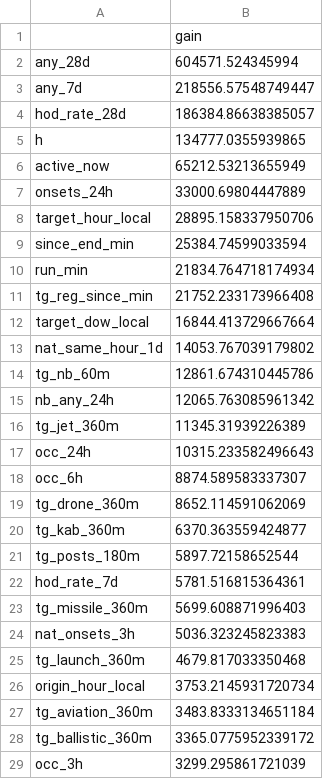
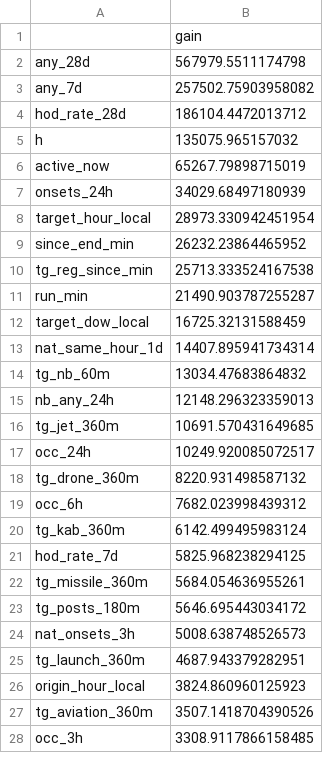
Before and after one commit to robotheist/Air-alerts-forecast, a CSV file: reports/metrics/feature_importance_lgb_v3_text.csv, drawn as a sheet; only a part is shown; the diff covers the shown part only.

```diff
--- a/reports/metrics/feature_importance_lgb_v3_text.csv
+++ b/reports/metrics/feature_importance_lgb_v3_text.csv
@@ -1,29 +1,28 @@
 ,gain
-any_28d,604571.524345994
-any_7d,218556.57548749447
-hod_rate_28d,186384.86638385057
-h,134777.0355939865
-active_now,65212.53213655949
-onsets_24h,33000.69804447889
-target_hour_local,28895.158337950706
-since_end_min,25384.74599033594
-run_min,21834.764718174934
-tg_reg_since_min,21752.233173966408
-target_dow_local,16844.413729667664
-nat_same_hour_1d,14053.767039179802
-tg_nb_60m,12861.674310445786
-nb_any_24h,12065.763085961342
-tg_jet_360m,11345.31939226389
-occ_24h,10315.233582496643
-occ_6h,8874.589583337307
-tg_drone_360m,8652.114591062069
-tg_kab_360m,6370.363559424877
-tg_posts_180m,5897.72158652544
-hod_rate_7d,5781.516815364361
-tg_missile_360m,5699.608871996403
-nat_onsets_3h,5036.323245823383
-tg_launch_360m,4679.817033350468
-origin_hour_local,3753.2145931720734
-tg_aviation_360m,3483.8333134651184
-tg_ballistic_360m,3365.0775952339172
-occ_3h,3299.295861721039
+any_28d,567979.5511174798
+any_7d,257502.75903958082
+hod_rate_28d,186104.4472013712
+h,135075.965157032
+active_now,65267.79898715019
+onsets_24h,34029.68497180939
+target_hour_local,28973.330942451954
+since_end_min,26232.23864465952
+tg_reg_since_min,25713.333524167538
+run_min,21490.903787255287
+target_dow_local,16725.32131588459
+nat_same_hour_1d,14407.895941734314
+tg_nb_60m,13034.47683864832
+nb_any_24h,12148.296323359013
+tg_jet_360m,10691.570431649685
+occ_24h,10249.920085072517
+tg_drone_360m,8220.931498587132
+occ_6h,7682.023998439312
+tg_kab_360m,6142.499495983124
+hod_rate_7d,5825.968238294125
+tg_missile_360m,5684.054636955261
+tg_posts_180m,5646.695443034172
+nat_onsets_3h,5008.638748526573
+tg_launch_360m,4687.943379282951
+origin_hour_local,3824.860960125923
+tg_aviation_360m,3507.1418704390526
+occ_3h,3308.9117866158485
```
Also changed, not shown: 6 added rows, 5 removed rows and 17 edited cells elsewhere in this file, reports/metrics/significance_v3_vs_v2.csv, reports/metrics/test_scores.csv, 29 other files.
